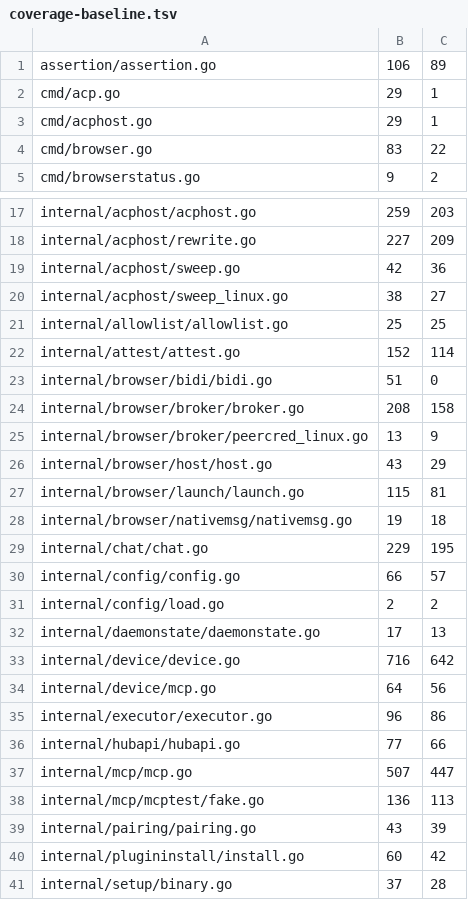
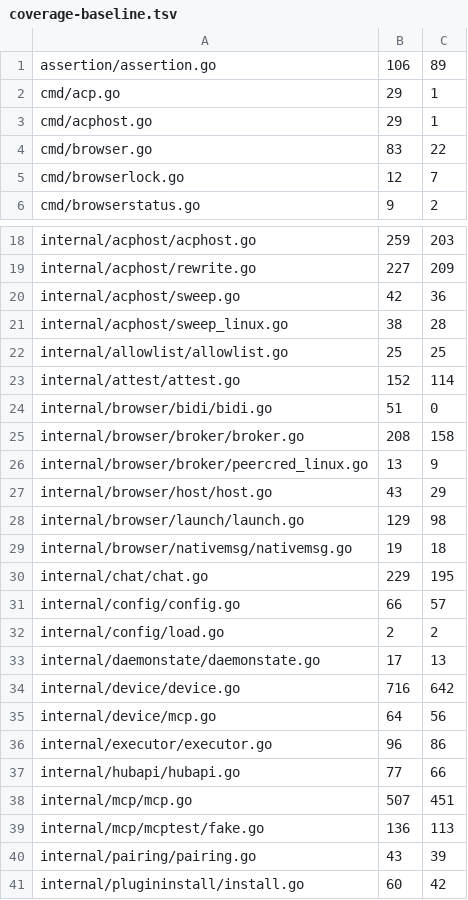
Before and after one commit to USA-RedDragon/hermes-device, a TSV file: .github/coverage-baseline.tsv, drawn as a sheet; only a part is shown, gaps mark what is left out; the shorter side is filled out with more unchanged rows.

```diff
--- a/.github/coverage-baseline.tsv
+++ b/.github/coverage-baseline.tsv
@@ -4,2 +4,3 @@ cmd/acphost.go	29	1
 cmd/browser.go	83	22
+cmd/browserlock.go	12	7
 cmd/browserstatus.go	9	2
@@ -19,3 +20,3 @@ internal/acphost/rewrite.go	227	209
 internal/acphost/sweep.go	42	36
-internal/acphost/sweep_linux.go	38	27
+internal/acphost/sweep_linux.go	38	28
 internal/allowlist/allowlist.go	25	25
@@ -26,3 +27,3 @@ internal/browser/broker/peercred_linux.go	13	9
 internal/browser/host/host.go	43	29
-internal/browser/launch/launch.go	115	81
+internal/browser/launch/launch.go	129	98
 internal/browser/nativemsg/nativemsg.go	19	18
@@ -36,3 +37,3 @@ internal/executor/executor.go	96	86
 internal/hubapi/hubapi.go	77	66
-internal/mcp/mcp.go	507	447
+internal/mcp/mcp.go	507	451
 internal/mcp/mcptest/fake.go	136	113
```
Also changed, not shown: 1 other file.
